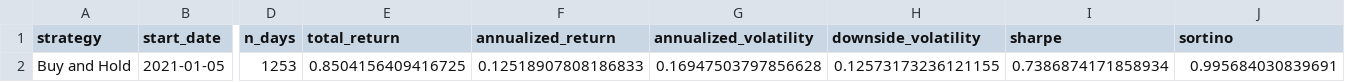
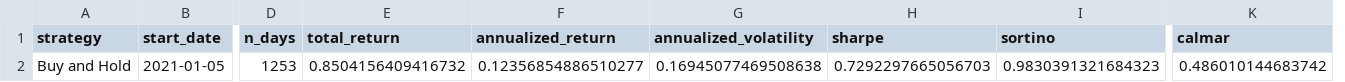
Before and after one commit to ApurvK032/5512-Final-Stock-Trader, a CSV file: belief_state_trader/results/buy_hold_summary.csv, drawn as a sheet; only a part is shown, gaps mark what is left out; removed rows and columns are numbered as before the commit, all else as after; the diff names each change by its address in the sheet, - before the commit and + after, or states it on an @@ line.

```diff
--- a/belief_state_trader/results/buy_hold_summary.csv
+++ b/belief_state_trader/results/buy_hold_summary.csv
-column H (downside_volatility), row 2: 0.12573173236121155
+column K (calmar), row 2: 0.486010144683742
-E2 (total_return): 0.8504156409416725
+E2 (total_return): 0.8504156409416732
-F2 (annualized_return): 0.12518907808186833
+F2 (annualized_return): 0.12356854886510277
-G2 (annualized_volatility): 0.16947503797856628
+G2 (annualized_volatility): 0.16945077469508638
-H2 (sharpe): 0.7386874171858934
+H2 (sharpe): 0.7292297665056703
-I2 (sortino): 0.995684030839691
+I2 (sortino): 0.9830391321684323
```
Also changed, not shown: belief_state_trader/results/bayesian_strategy_summary.csv, belief_state_trader/results/moving_average_summary.csv, 57 other files.
